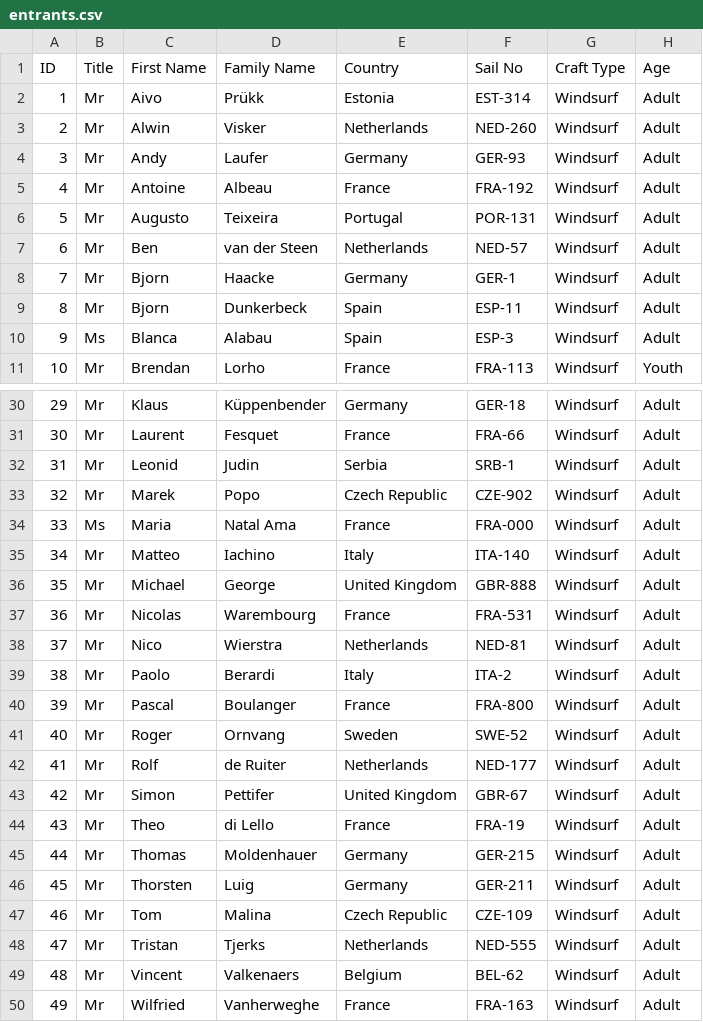
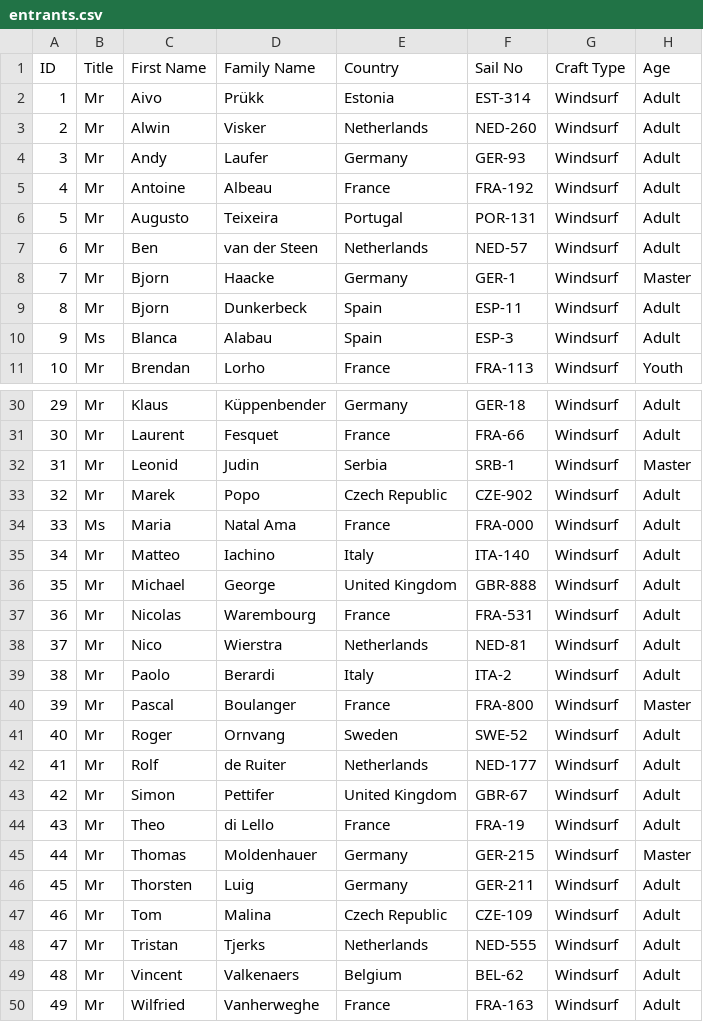
Before and after one commit to Logiqx/wst-results, a CSV file: events/2025/config/entrants.csv, drawn as a sheet; only a part is shown, gaps mark what is left out.

Commit message:
Add masters (over 60) category

```diff
--- a/events/2025/config/entrants.csv
+++ b/events/2025/config/entrants.csv
@@ -7,3 +7,3 @@ ID,Title,First Name,Family Name,Country,Sail No,Craft Type,Age
 6,Mr,Ben,van der Steen,Netherlands,NED-57,Windsurf,Adult
-7,Mr,Bjorn,Haacke,Germany,GER-1,Windsurf,Adult
+7,Mr,Bjorn,Haacke,Germany,GER-1,Windsurf,Master
 8,Mr,Bjorn,Dunkerbeck,Spain,ESP-11,Windsurf,Adult
@@ -31,3 +31,3 @@ ID,Title,First Name,Family Name,Country,Sail No,Craft Type,Age
 30,Mr,Laurent,Fesquet,France,FRA-66,Windsurf,Adult
-31,Mr,Leonid,Judin,Serbia,SRB-1,Windsurf,Adult
+31,Mr,Leonid,Judin,Serbia,SRB-1,Windsurf,Master
 32,Mr,Marek,Popo,Czech Republic,CZE-902,Windsurf,Adult
@@ -39,3 +39,3 @@ ID,Title,First Name,Family Name,Country,Sail No,Craft Type,Age
 38,Mr,Paolo,Berardi,Italy,ITA-2,Windsurf,Adult
-39,Mr,Pascal,Boulanger,France,FRA-800,Windsurf,Adult
+39,Mr,Pascal,Boulanger,France,FRA-800,Windsurf,Master
 40,Mr,Roger,Ornvang,Sweden,SWE-52,Windsurf,Adult
@@ -44,3 +44,3 @@ ID,Title,First Name,Family Name,Country,Sail No,Craft Type,Age
 43,Mr,Theo,di Lello,France,FRA-19,Windsurf,Adult
-44,Mr,Thomas,Moldenhauer,Germany,GER-215,Windsurf,Adult
+44,Mr,Thomas,Moldenhauer,Germany,GER-215,Windsurf,Master
 45,Mr,Thorsten,Luig,Germany,GER-211,Windsurf,Adult
```
Also changed, not shown: 21 other files.
